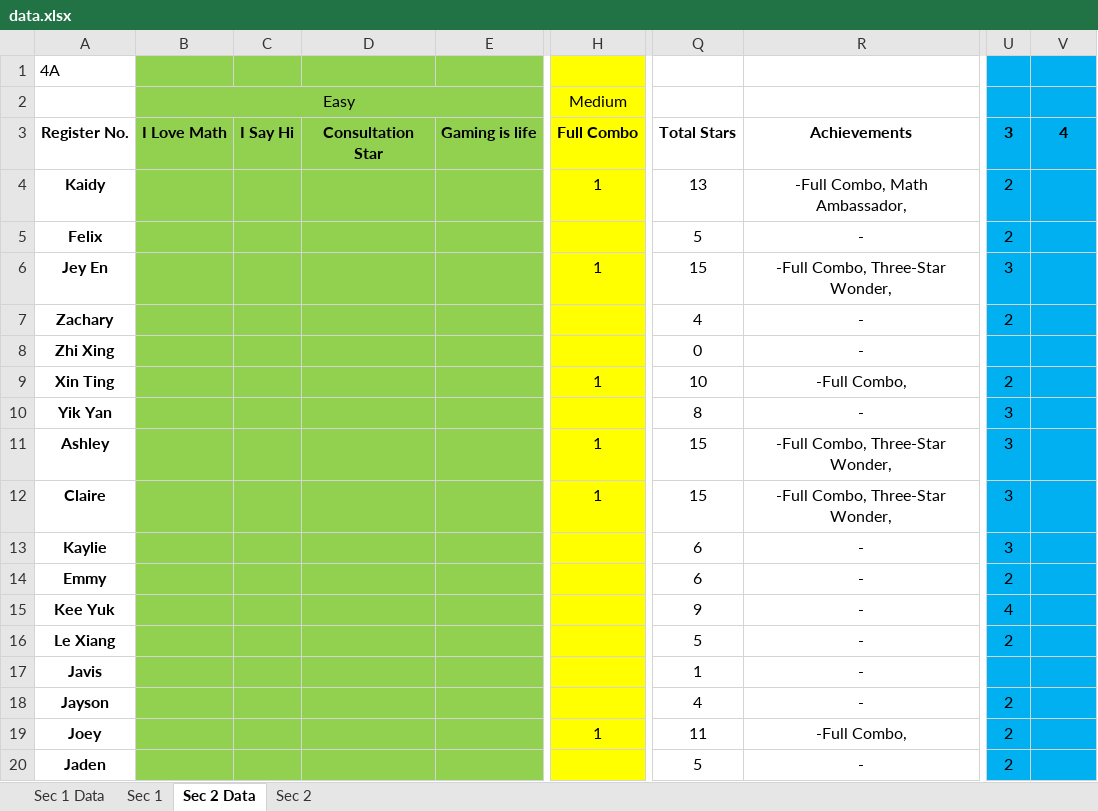
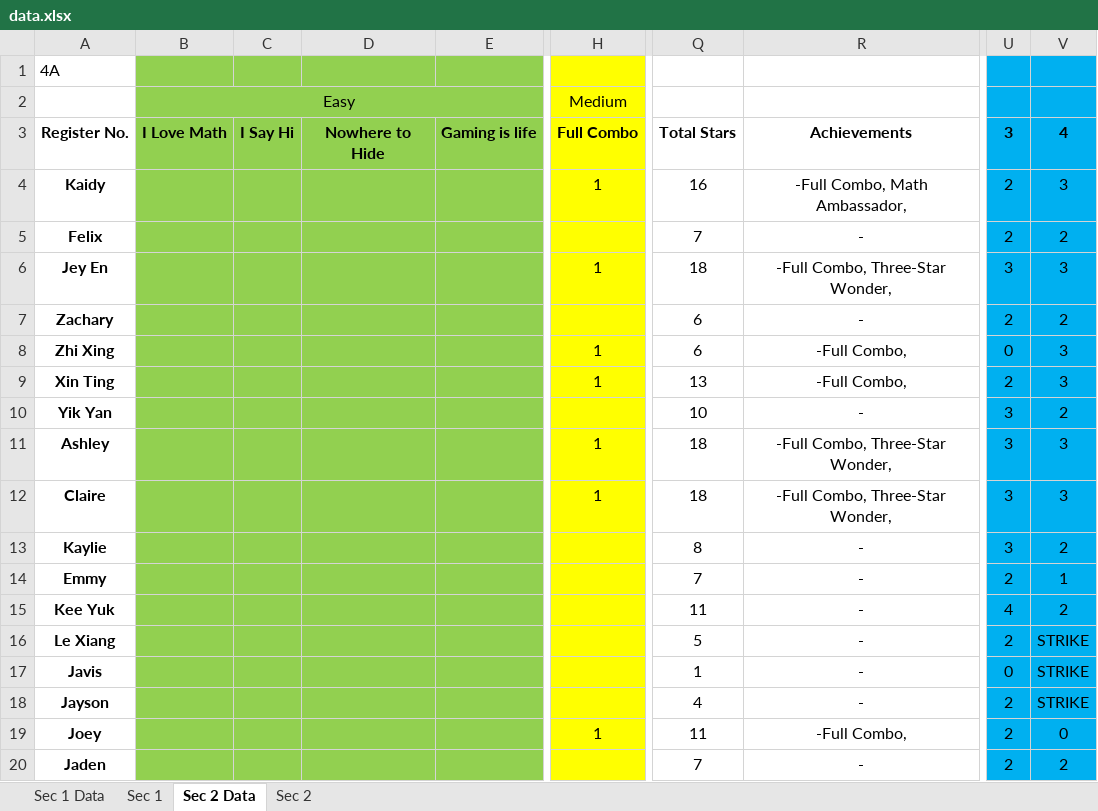
Before and after one commit to wenjunthenwj/wenjunthenwj.github.io, an Excel workbook: docs/data.xlsx, sheet Sec 2 Data, drawn as a sheet; only a part is shown, gaps mark what is left out; values as stored, in another font and other column widths than the file's, no borders; the diff covers the shown part only; the diff names each change by its address in the sheet, - before the commit and + after, or states it on an @@ line.

```diff
--- a/docs/data.xlsx (sheet Sec 2 Data)
+++ b/docs/data.xlsx (sheet Sec 2 Data)
-D3: Consultation Star
+D3: Nowhere to Hide
-Q4: 13
+Q4: 16
-V4: (empty)
+V4: 3
-Q5: 5
+Q5: 7
-V5: (empty)
+V5: 2
-Q6: 15
+Q6: 18
-V6: (empty)
+V6: 3
-Q7: 4
+Q7: 6
-V7: (empty)
+V7: 2
-H8: (empty)
+H8: 1
-Q8: 0
+Q8: 6
-R8: -
+R8: -Full Combo,
-U8: (empty)
+U8: 0
-V8:V9: (empty)
+V8:V9: 3
-Q9: 10
+Q9: 13
-Q10: 8
+Q10: 10
-V10: (empty)
+V10: 2
-Q11:Q12: 15
+Q11:Q12: 18
-V11:V12: (empty)
+V11:V12: 3
-Q13: 6
+Q13: 8
-V13: (empty)
+V13: 2
-Q14: 6
+Q14: 7
-V14: (empty)
+V14: 1
-Q15: 9
+Q15: 11
-V15: (empty)
+V15: 2
-V16:V18: (empty)
+V16:V18: STRIKE
-U17: (empty)
+U17: 0
-V19: (empty)
+V19: 0
-Q20: 5
+Q20: 7
-V20: (empty)
+V20: 2
```
Also changed, not shown: 37 edited cells elsewhere in this sheet, sheet Sec 1 Data, sheet Sec 1, sheet Sec 2, 2 other files.
